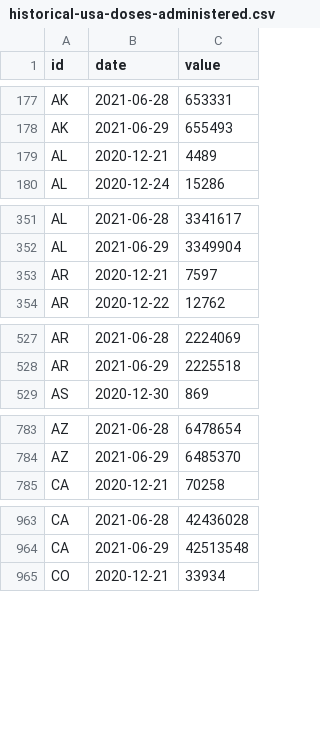
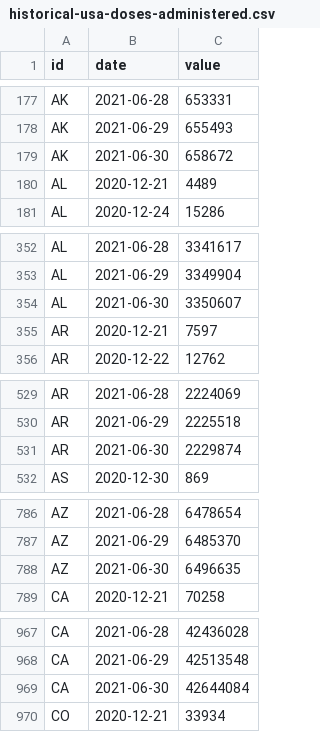
Before and after one commit to BloombergGraphics/covid-vaccine-tracker-data, a CSV file: data/historical-usa-doses-administered.csv, drawn as a sheet; only a part is shown, gaps mark what is left out; the diff covers the shown part only.

```diff
--- a/data/historical-usa-doses-administered.csv
+++ b/data/historical-usa-doses-administered.csv
@@ -178,2 +178,3 @@ AK,2021-06-28,653331
 AK,2021-06-29,655493
+AK,2021-06-30,658672
 AL,2020-12-21,4489
@@ -352,2 +353,3 @@ AL,2021-06-28,3341617
 AL,2021-06-29,3349904
+AL,2021-06-30,3350607
 AR,2020-12-21,7597
@@ -528,2 +530,3 @@ AR,2021-06-28,2224069
 AR,2021-06-29,2225518
+AR,2021-06-30,2229874
 AS,2020-12-30,869
@@ -784,2 +787,3 @@ AZ,2021-06-28,6478654
 AZ,2021-06-29,6485370
+AZ,2021-06-30,6496635
 CA,2020-12-21,70258
@@ -964,2 +968,3 @@ CA,2021-06-28,42436028
 CA,2021-06-29,42513548
+CA,2021-06-30,42644084
 CO,2020-12-21,33934
```
Also changed, not shown: 59 added rows elsewhere in this file, data/current-global.csv, data/current-usa.csv, 2 other files.
